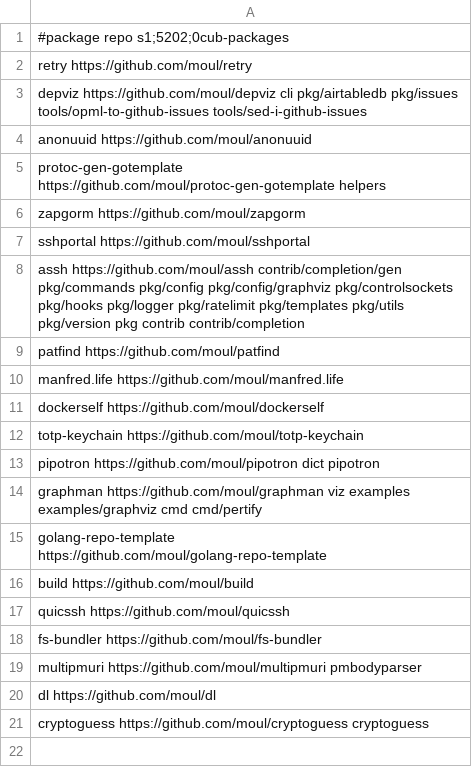
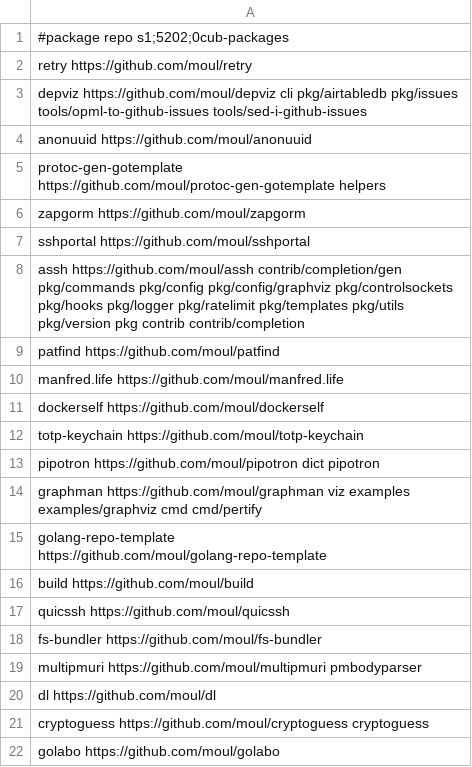
Before and after one commit to moul/moul.io, a CSV file: go-get.csv, drawn as a sheet.

Commit message:
chore: add golabo

```diff
--- a/go-get.csv
+++ b/go-get.csv
@@ -21 +21,2 @@ dl                      https://github.com/moul/dl
 cryptoguess             https://github.com/moul/cryptoguess             cryptoguess
+golabo                  https://github.com/moul/golabo
```
